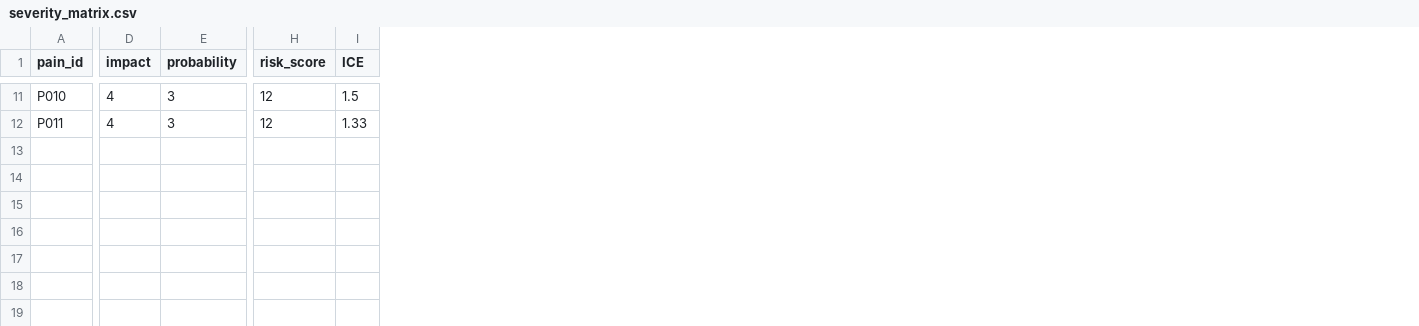
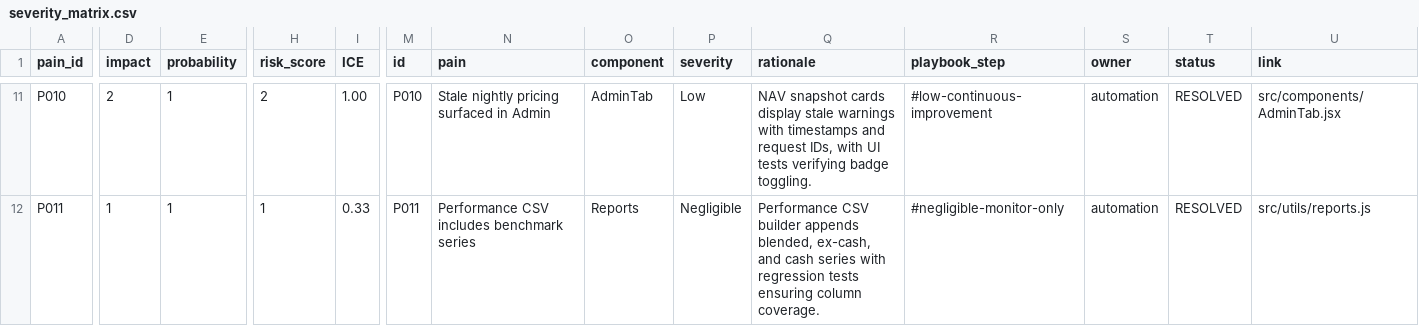
Before and after one commit to cortega26/portfolio-manager-server, a CSV file: docs/severity_matrix.csv, drawn as a sheet; only a part is shown, gaps mark what is left out; the diff covers the shown part only; the diff names each change by its address in the sheet, - before the commit and + after, or states it on an @@ line.

Commit message:
fix(persona:all): normalize severity tracking

```diff
--- a/docs/severity_matrix.csv
+++ b/docs/severity_matrix.csv
+column M (id), rows 11-12: P010 | P011
+column N (pain), rows 11-12: Stale nightly pricing surfaced in Admin | Performance CSV includes benchmark series
+column O (component), rows 11-12: AdminTab | Reports
+column P (severity), rows 11-12: Low | Negligible
+column Q (rationale), rows 11-12: NAV snapshot cards display stale warnings with timestamps and request IDs, with UI tests verifying badge toggling. | Performance CSV builder appends blended, ex-cash, and cash series with regression tests ensuring column coverage.
+column R (playbook_step), rows 11-12: #low-continuous-improvement | #negligible-monitor-only
+column S (owner), rows 11-12: automation | automation
+column T (status), rows 11-12: RESOLVED | RESOLVED
+column U (link), rows 11-12: src/components/AdminTab.jsx | src/utils/reports.js
-D11 (impact): 4
+D11 (impact): 2
-E11:E12 (probability): 3
+E11:E12 (probability): 1
-H11 (risk_score): 12
+H11 (risk_score): 2
-I11 (ICE): 1.5
+I11 (ICE): 1.00
-D12 (impact): 4
+D12 (impact): 1
-H12 (risk_score): 12
+H12 (risk_score): 1
-I12 (ICE): 1.33
+I12 (ICE): 0.33
```
Also changed, not shown: 38 edited cells elsewhere in this file, docs/scoreboard.csv, 2 other files.
